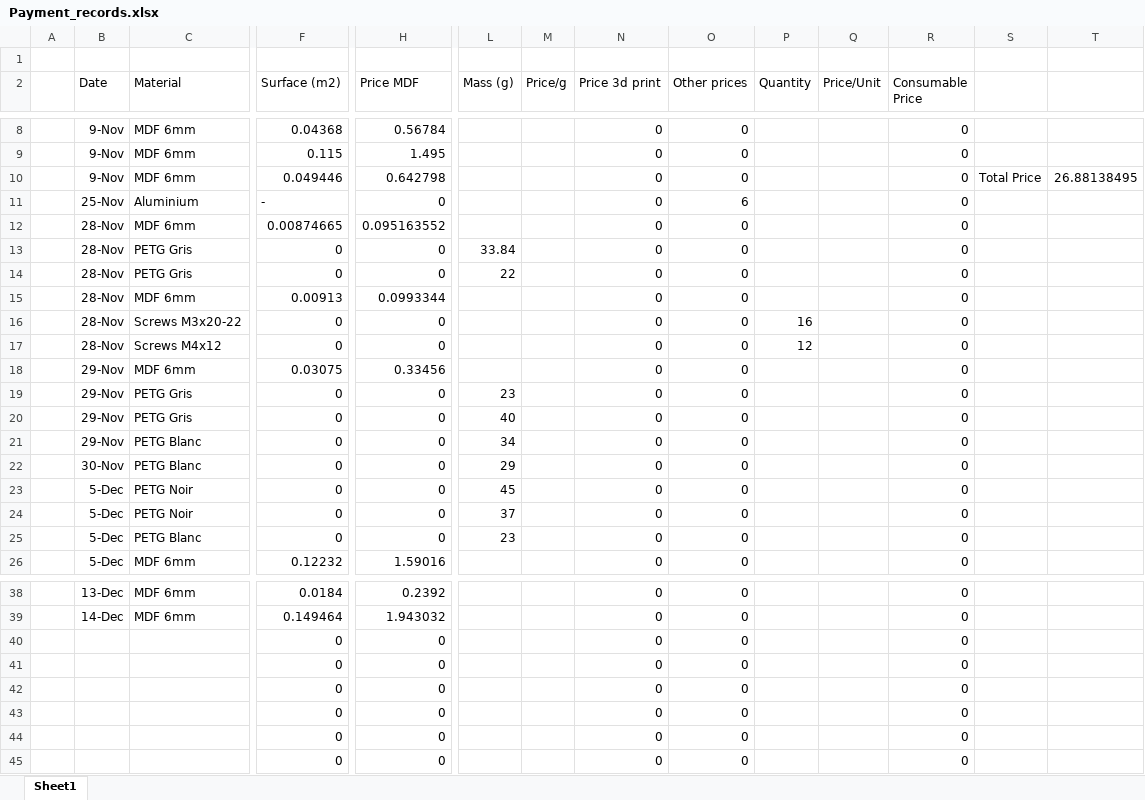
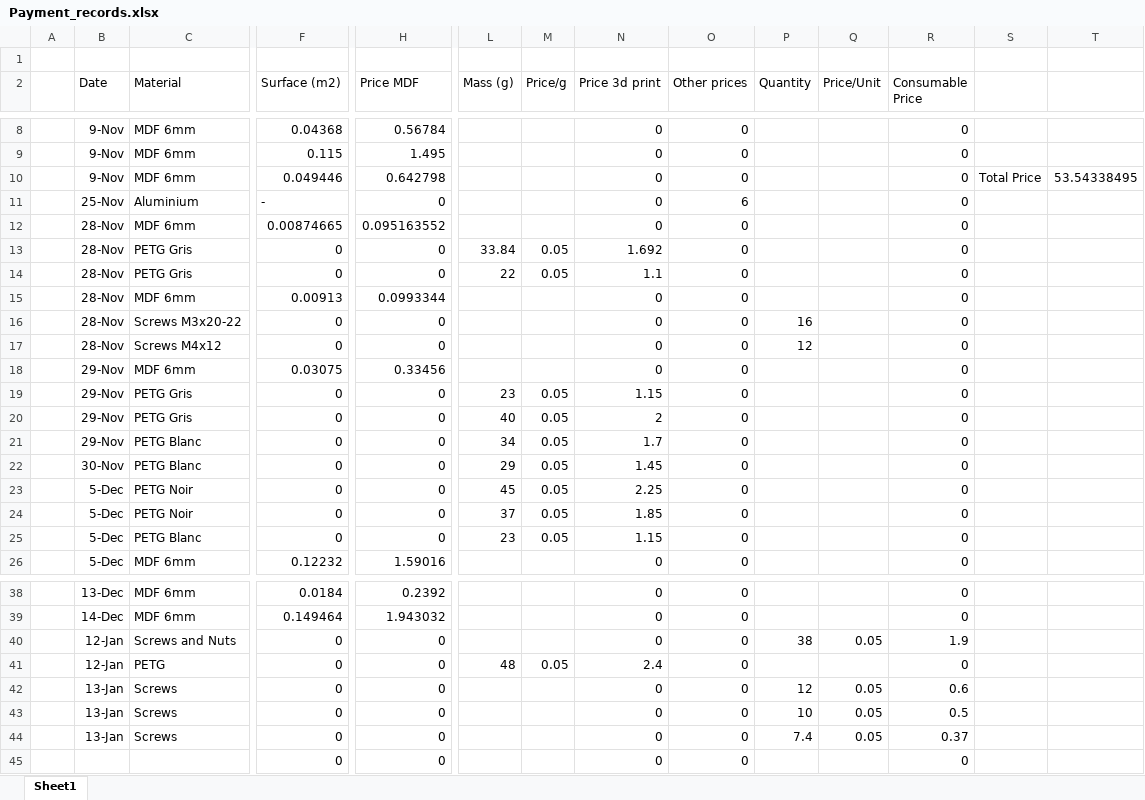
Before and after one commit to WollfieGitHub/BachelorProject, an Excel workbook: Payment_records.xlsx, sheet Sheet1, drawn as a sheet; only a part is shown, gaps mark what is left out; values as stored, in another font and other column widths than the file's, no borders; removed rows and columns are numbered as before the commit, all else as after; rows hold the shown columns only; the diff covers the shown part only; the diff names each change by its address in the sheet, - before the commit and + after, or states it on an @@ line.

```diff
--- a/Payment_records.xlsx (sheet Sheet1)
+++ b/Payment_records.xlsx (sheet Sheet1)
-T10: 26.88138495
+T10: 53.54338495
-M13:M14 (Price/g): (empty)
+M13:M14 (Price/g): 0.05
-N13 (Price 3d print): 0
+N13 (Price 3d print): 1.692
-N14 (Price 3d print): 0
+N14 (Price 3d print): 1.1
-M19:M25 (Price/g): (empty)
+M19:M25 (Price/g): 0.05
-N19 (Price 3d print): 0
+N19 (Price 3d print): 1.15
-N20 (Price 3d print): 0
+N20 (Price 3d print): 2
-N21 (Price 3d print): 0
+N21 (Price 3d print): 1.7
-N22 (Price 3d print): 0
+N22 (Price 3d print): 1.45
-N23 (Price 3d print): 0
+N23 (Price 3d print): 2.25
-N24 (Price 3d print): 0
+N24 (Price 3d print): 1.85
-N25 (Price 3d print): 0
+N25 (Price 3d print): 1.15
-row 40:  |  |  | 0 | 0 |  |  | 0 | 0 |  |  | 0
-row 41:  |  |  | 0 | 0 |  |  | 0 | 0 |  |  | 0
-row 42:  |  |  | 0 | 0 |  |  | 0 | 0 |  |  | 0
-row 43:  |  |  | 0 | 0 |  |  | 0 | 0 |  |  | 0
-row 44:  |  |  | 0 | 0 |  |  | 0 | 0 |  |  | 0
+row 40:  | 12-Jan | Screws and Nuts | 0 | 0 |  |  | 0 | 0 | 38 | 0.05 | 1.9
+row 41:  | 12-Jan | PETG | 0 | 0 | 48 | 0.05 | 2.4 | 0 |  |  | 0
+row 42:  | 13-Jan | Screws | 0 | 0 |  |  | 0 | 0 | 12 | 0.05 | 0.6
+row 43:  | 13-Jan | Screws | 0 | 0 |  |  | 0 | 0 | 10 | 0.05 | 0.5
+row 44:  | 13-Jan | Screws | 0 | 0 |  |  | 0 | 0 | 7.4 | 0.05 | 0.37
```
Also changed, not shown: 2 edited cells elsewhere in this sheet, 27 other files.
